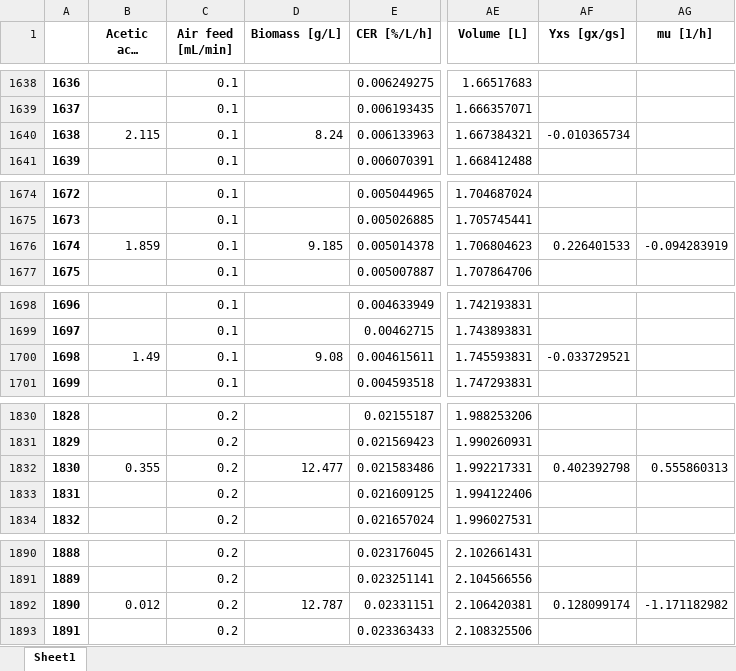
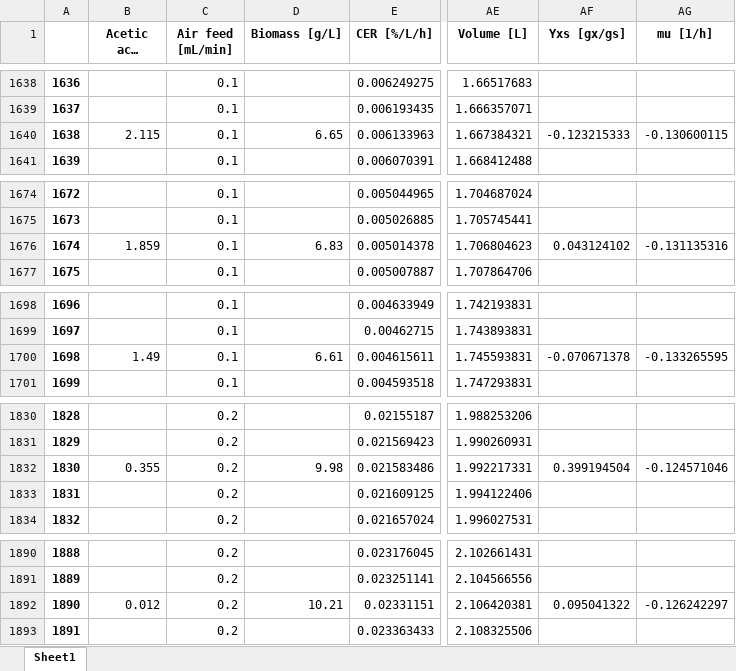
Before and after one commit to boripf/hybrid-model-corynebacterium, an Excel workbook: fermentation raw data/data_combined.xlsx, sheet Sheet1, drawn as a sheet; only a part is shown, gaps mark what is left out; long unchanged cells end in …; values as stored, in another font and other column widths than the file's, no borders; the diff covers the shown part only; the diff names each change by its address in the sheet, - before the commit and + after, or states it on an @@ line.

```diff
--- a/fermentation raw data/data_combined.xlsx (sheet Sheet1)
+++ b/fermentation raw data/data_combined.xlsx (sheet Sheet1)
-D1640 (Biomass [g/L]): 8.24
+D1640 (Biomass [g/L]): 6.65
-AF1640 (Yxs [gx/gs]): -0.010365734
+AF1640 (Yxs [gx/gs]): -0.123215333
-AG1640 (mu [1/h]): (empty)
+AG1640 (mu [1/h]): -0.130600115
-D1676 (Biomass [g/L]): 9.185
+D1676 (Biomass [g/L]): 6.83
-AF1676 (Yxs [gx/gs]): 0.226401533
+AF1676 (Yxs [gx/gs]): 0.043124102
-AG1676 (mu [1/h]): -0.094283919
+AG1676 (mu [1/h]): -0.131135316
-D1700 (Biomass [g/L]): 9.08
+D1700 (Biomass [g/L]): 6.61
-AF1700 (Yxs [gx/gs]): -0.033729521
+AF1700 (Yxs [gx/gs]): -0.070671378
-AG1700 (mu [1/h]): (empty)
+AG1700 (mu [1/h]): -0.133265595
-D1832 (Biomass [g/L]): 12.477
+D1832 (Biomass [g/L]): 9.98
-AF1832 (Yxs [gx/gs]): 0.402392798
+AF1832 (Yxs [gx/gs]): 0.399194504
-AG1832 (mu [1/h]): 0.555860313
+AG1832 (mu [1/h]): -0.124571046
-D1892 (Biomass [g/L]): 12.787
+D1892 (Biomass [g/L]): 10.21
-AF1892 (Yxs [gx/gs]): 0.128099174
+AF1892 (Yxs [gx/gs]): 0.095041322
-AG1892 (mu [1/h]): -1.171182982
+AG1892 (mu [1/h]): -0.126242297
```
Also changed, not shown: 40 edited cells elsewhere in this sheet, 6 other files.
